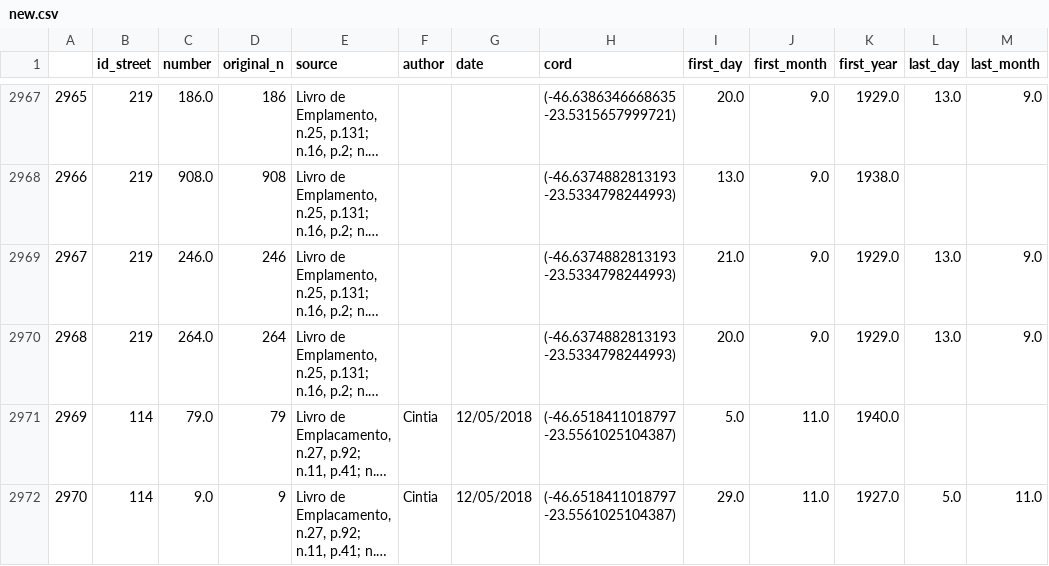
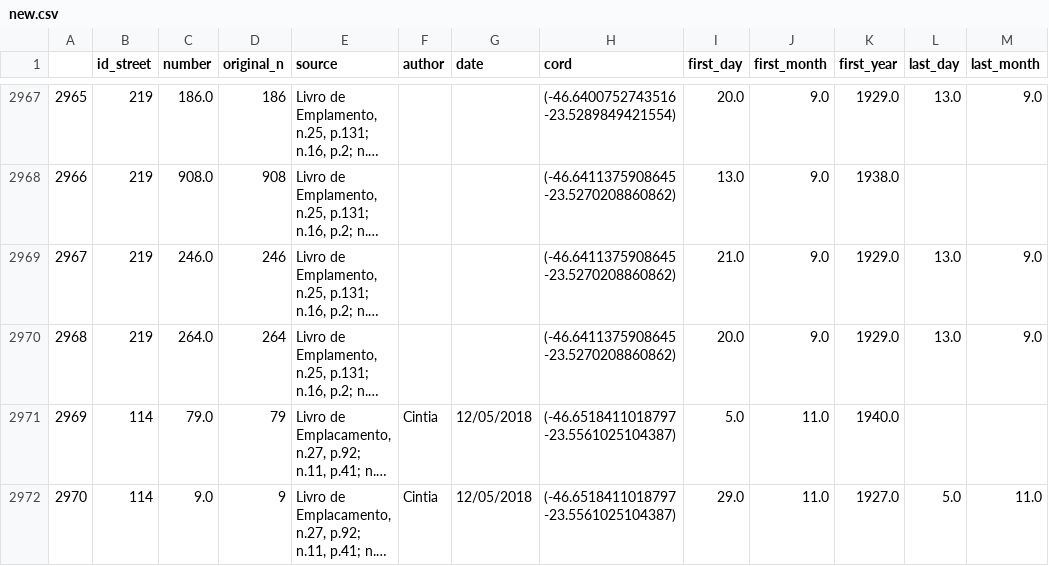
Before and after one commit to pauliceia/GeocodingAPI, a CSV file: scripts/saida/new.csv, drawn as a sheet; only a part is shown, gaps mark what is left out; long unchanged cells end in …; the diff covers the shown part only; the diff names each change by its address in the sheet, - before the commit and + after, or states it on an @@ line.

```diff
--- a/scripts/saida/new.csv
+++ b/scripts/saida/new.csv
-H2967 (cord): (-46.6386346668635 -23.5315657999721)
+H2967 (cord): (-46.6400752743516 -23.5289849421554)
-H2968:H2970 (cord): (-46.6374882813193 -23.5334798244993)
+H2968:H2970 (cord): (-46.6411375908645 -23.5270208860862)
```
Also changed, not shown: 27 edited cells elsewhere in this file, 2 other files.
